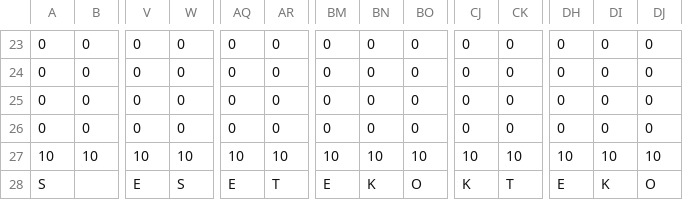
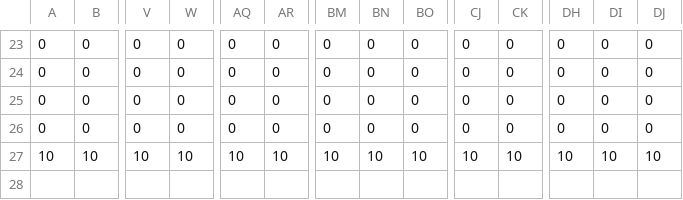
Before and after one commit to EsteLLe497/DollyFrame_jam, a CSV file: assets/maps/stages/forest.csv, drawn as a sheet; only a part is shown, gaps mark what is left out; rows hold the shown columns only; the diff names each change by its address in the sheet, - before the commit and + after, or states it on an @@ line.

```diff
--- a/assets/maps/stages/forest.csv
+++ b/assets/maps/stages/forest.csv
-row 28: S |  | E | S | E | T | E | K | O | K | T | E | K | O
```
Also changed, not shown: 5 other files.
